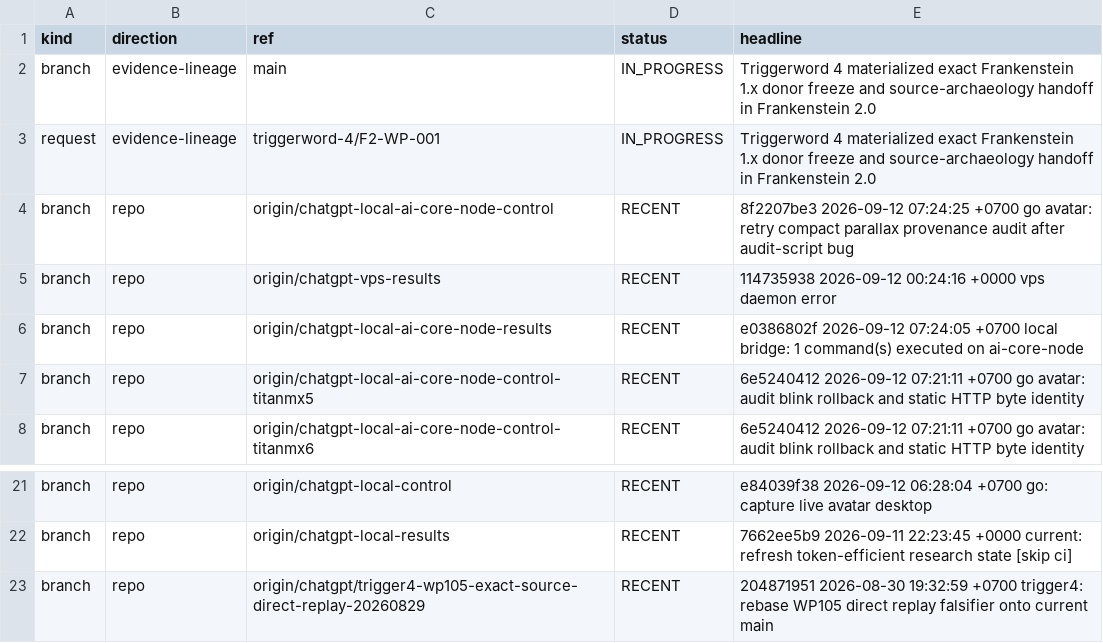
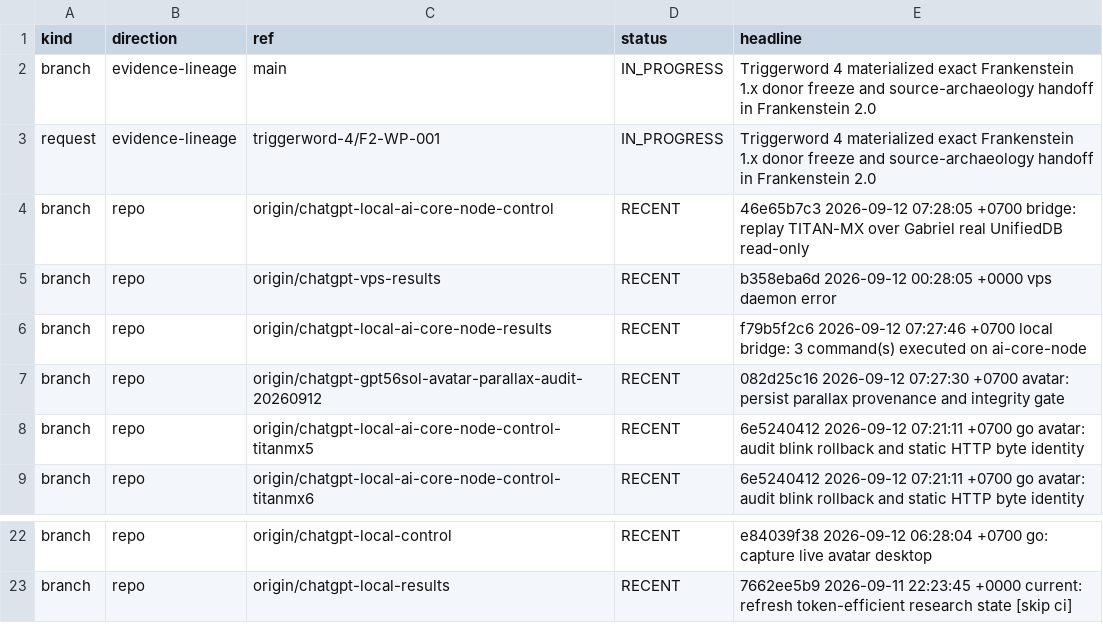
Before and after one commit to gschaidergabriel/Cognitive-devmachine, a TSV file: research_entity/00_CURRENT/ACTIVE.tsv, drawn as a sheet; only a part is shown, gaps mark what is left out.

Commit message:
current: refresh token-efficient research state [skip ci]

```diff
--- a/research_entity/00_CURRENT/ACTIVE.tsv
+++ b/research_entity/00_CURRENT/ACTIVE.tsv
@@ -3,5 +3,6 @@ branch	evidence-lineage	main	IN_PROGRESS	Triggerword 4 materialized exact Franke
 request	evidence-lineage	triggerword-4/F2-WP-001	IN_PROGRESS	Triggerword 4 materialized exact Frankenstein 1.x donor freeze and source-archaeology handoff in Frankenstein 2.0
-branch	repo	origin/chatgpt-local-ai-core-node-control	RECENT	8f2207be3 2026-09-12 07:24:25 +0700 go avatar: retry compact parallax provenance audit after audit-script bug
-branch	repo	origin/chatgpt-vps-results	RECENT	114735938 2026-09-12 00:24:16 +0000 vps daemon error
-branch	repo	origin/chatgpt-local-ai-core-node-results	RECENT	e0386802f 2026-09-12 07:24:05 +0700 local bridge: 1 command(s) executed on ai-core-node
+branch	repo	origin/chatgpt-local-ai-core-node-control	RECENT	46e65b7c3 2026-09-12 07:28:05 +0700 bridge: replay TITAN-MX over Gabriel real UnifiedDB read-only
+branch	repo	origin/chatgpt-vps-results	RECENT	b358eba6d 2026-09-12 00:28:05 +0000 vps daemon error
+branch	repo	origin/chatgpt-local-ai-core-node-results	RECENT	f79b5f2c6 2026-09-12 07:27:46 +0700 local bridge: 3 command(s) executed on ai-core-node
+branch	repo	origin/chatgpt-gpt56sol-avatar-parallax-audit-20260912	RECENT	082d25c16 2026-09-12 07:27:30 +0700 avatar: persist parallax provenance and integrity gate
 branch	repo	origin/chatgpt-local-ai-core-node-control-titanmx5	RECENT	6e5240412 2026-09-12 07:21:11 +0700 go avatar: audit blink rollback and static HTTP byte identity
@@ -22,2 +23 @@ branch	repo	origin/chatgpt-local-control	RECENT	e84039f38 2026-09-12 06:28:04 +0
 branch	repo	origin/chatgpt-local-results	RECENT	7662ee5b9 2026-09-11 22:23:45 +0000 current: refresh token-efficient research state [skip ci]
-branch	repo	origin/chatgpt/trigger4-wp105-exact-source-direct-replay-20260829	RECENT	204871951 2026-08-30 19:32:59 +0700 trigger4: rebase WP105 direct replay falsifier onto current main
```
Also changed, not shown: research_entity/00_CURRENT/RECENT.tsv, 15 other files.
